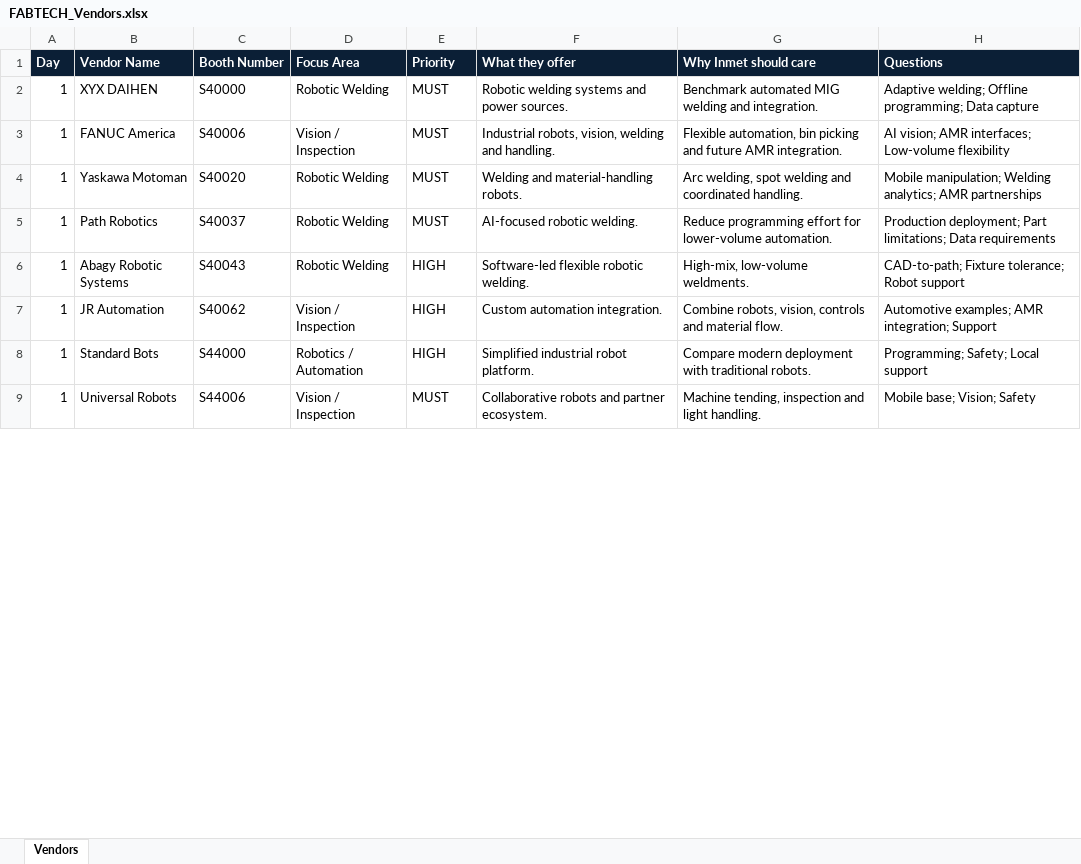
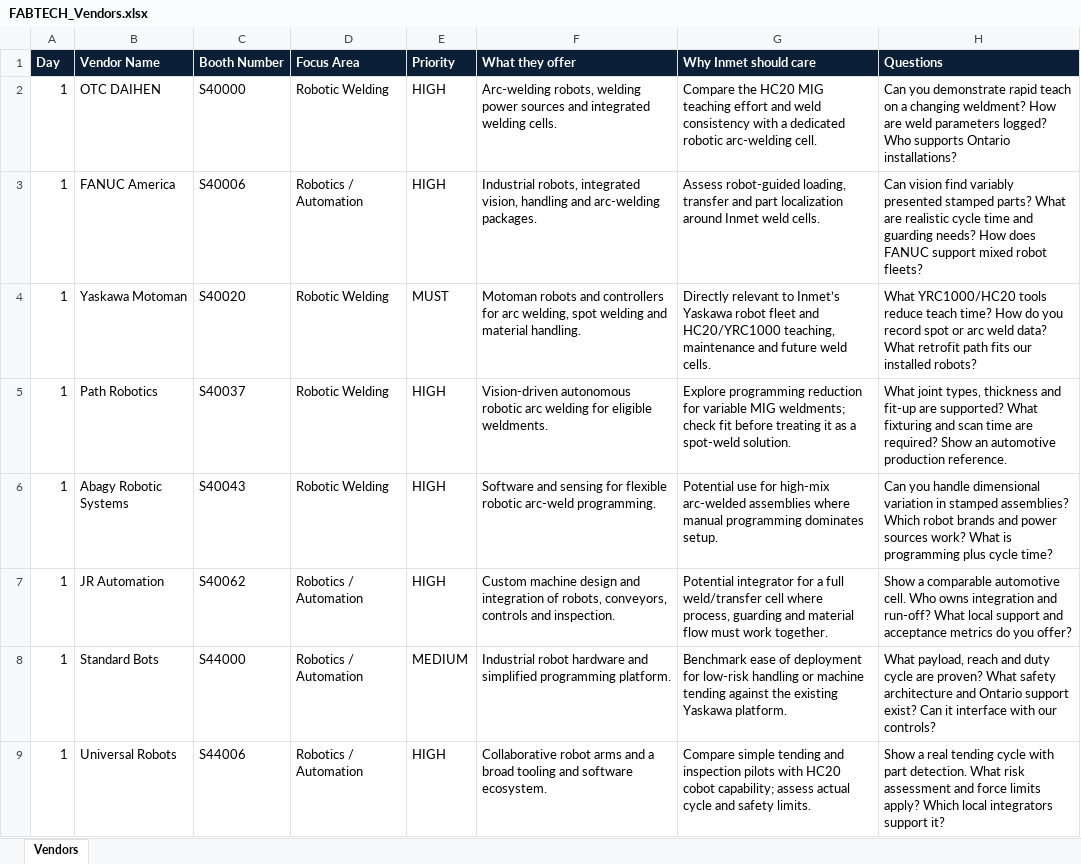
Before and after one commit to mlds-bot/Fabtech-2026-UI, an Excel workbook: FABTECH_Vendors.xlsx, sheet Vendors, drawn as a sheet; only a part is shown; values as stored, in another font and other column widths than the file's, no borders; the diff covers the shown part only; the diff names each change by its address in the sheet, - before the commit and + after, or states it on an @@ line.

Commit message:
Add files via upload

```diff
--- a/FABTECH_Vendors.xlsx (sheet Vendors)
+++ b/FABTECH_Vendors.xlsx (sheet Vendors)
-B2 (Vendor Name): XYX DAIHEN
+B2 (Vendor Name): OTC DAIHEN
-E2:E3 (Priority): MUST
+E2:E3 (Priority): HIGH
-F2 (What they offer): Robotic welding systems and power sources.
+F2 (What they offer): Arc-welding robots, welding power sources and integrated welding cells.
-G2 (Why Inmet should care): Benchmark automated MIG welding and integration.
+G2 (Why Inmet should care): Compare the HC20 MIG teaching effort and weld consistency with a dedicated robotic arc-welding cell.
-H2 (Questions): Adaptive welding; Offline programming; Data capture
+H2 (Questions): Can you demonstrate rapid teach on a changing weldment? How are weld parameters logged? Who supports Ontario installations?
-D3 (Focus Area): Vision / Inspection
+D3 (Focus Area): Robotics / Automation
-F3 (What they offer): Industrial robots, vision, welding and handling.
+F3 (What they offer): Industrial robots, integrated vision, handling and arc-welding packages.
-G3 (Why Inmet should care): Flexible automation, bin picking and future AMR integration.
+G3 (Why Inmet should care): Assess robot-guided loading, transfer and part localization around Inmet weld cells.
-H3 (Questions): AI vision; AMR interfaces; Low-volume flexibility
+H3 (Questions): Can vision find variably presented stamped parts? What are realistic cycle time and guarding needs? How does FANUC support mixed robot fleets?
-F4 (What they offer): Welding and material-handling robots.
+F4 (What they offer): Motoman robots and controllers for arc welding, spot welding and material handling.
-G4 (Why Inmet should care): Arc welding, spot welding and coordinated handling.
+G4 (Why Inmet should care): Directly relevant to Inmet’s Yaskawa robot fleet and HC20/YRC1000 teaching, maintenance and future weld cells.
-H4 (Questions): Mobile manipulation; Welding analytics; AMR partnerships
+H4 (Questions): What YRC1000/HC20 tools reduce teach time? How do you record spot or arc weld data? What retrofit path fits our installed robots?
-E5 (Priority): MUST
+E5 (Priority): HIGH
-F5 (What they offer): AI-focused robotic welding.
+F5 (What they offer): Vision-driven autonomous robotic arc welding for eligible weldments.
-G5 (Why Inmet should care): Reduce programming effort for lower-volume automation.
+G5 (Why Inmet should care): Explore programming reduction for variable MIG weldments; check fit before treating it as a spot-weld solution.
-H5 (Questions): Production deployment; Part limitations; Data requirements
+H5 (Questions): What joint types, thickness and fit-up are supported? What fixturing and scan time are required? Show an automotive production reference.
-F6 (What they offer): Software-led flexible robotic welding.
+F6 (What they offer): Software and sensing for flexible robotic arc-weld programming.
-G6 (Why Inmet should care): High-mix, low-volume weldments.
+G6 (Why Inmet should care): Potential use for high-mix arc-welded assemblies where manual programming dominates setup.
-H6 (Questions): CAD-to-path; Fixture tolerance; Robot support
+H6 (Questions): Can you handle dimensional variation in stamped assemblies? Which robot brands and power sources work? What is programming plus cycle time?
-D7 (Focus Area): Vision / Inspection
+D7 (Focus Area): Robotics / Automation
-F7 (What they offer): Custom automation integration.
+F7 (What they offer): Custom machine design and integration of robots, conveyors, controls and inspection.
-G7 (Why Inmet should care): Combine robots, vision, controls and material flow.
+G7 (Why Inmet should care): Potential integrator for a full weld/transfer cell where process, guarding and material flow must work together.
-H7 (Questions): Automotive examples; AMR integration; Support
+H7 (Questions): Show a comparable automotive cell. Who owns integration and run-off? What local support and acceptance metrics do you offer?
-E8 (Priority): HIGH
+E8 (Priority): MEDIUM
-F8 (What they offer): Simplified industrial robot platform.
+F8 (What they offer): Industrial robot hardware and simplified programming platform.
-G8 (Why Inmet should care): Compare modern deployment with traditional robots.
+G8 (Why Inmet should care): Benchmark ease of deployment for low-risk handling or machine tending against the existing Yaskawa platform.
-H8 (Questions): Programming; Safety; Local support
+H8 (Questions): What payload, reach and duty cycle are proven? What safety architecture and Ontario support exist? Can it interface with our controls?
-D9 (Focus Area): Vision / Inspection
+D9 (Focus Area): Robotics / Automation
-E9 (Priority): MUST
+E9 (Priority): HIGH
-F9 (What they offer): Collaborative robots and partner ecosystem.
+F9 (What they offer): Collaborative robot arms and a broad tooling and software ecosystem.
-G9 (Why Inmet should care): Machine tending, inspection and light handling.
+G9 (Why Inmet should care): Compare simple tending and inspection pilots with HC20 cobot capability; assess actual cycle and safety limits.
-H9 (Questions): Mobile base; Vision; Safety
+H9 (Questions): Show a real tending cycle with part detection. What risk assessment and force limits apply? Which local integrators support it?
```
Also changed, not shown: 98 edited cells elsewhere in this sheet.
